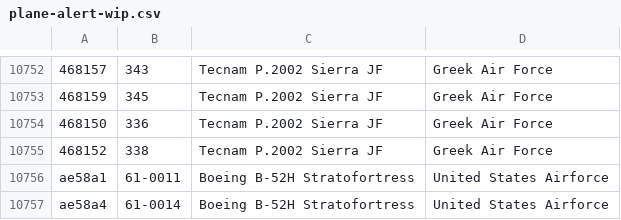
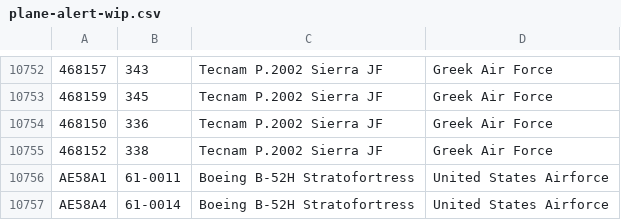
Before and after one commit to sdr-enthusiasts/plane-alert-db, a CSV file: plane-alert-wip.csv, drawn as a sheet; only a part is shown, gaps mark what is left out; the diff names each change by its address in the sheet, - before the commit and + after, or states it on an @@ line.

Commit message:
Update plane-alert-wip.csv

```diff
--- a/plane-alert-wip.csv
+++ b/plane-alert-wip.csv
-A10756: ae58a1
+A10756: AE58A1
-A10757: ae58a4
+A10757: AE58A4
```
